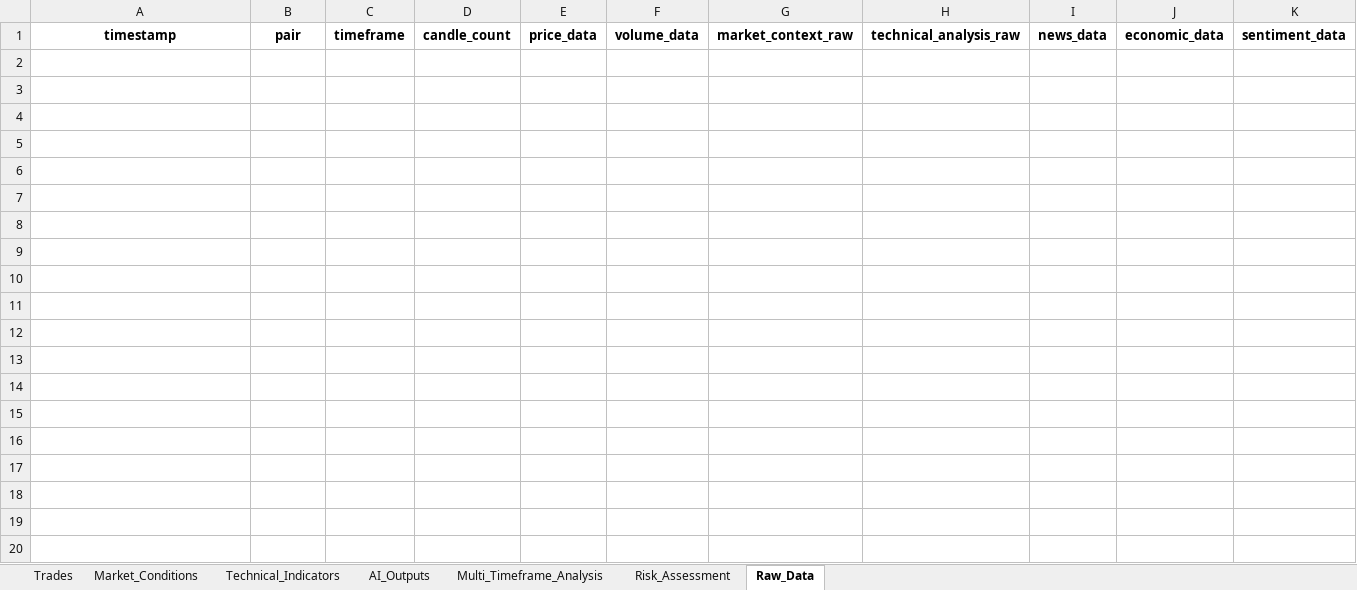
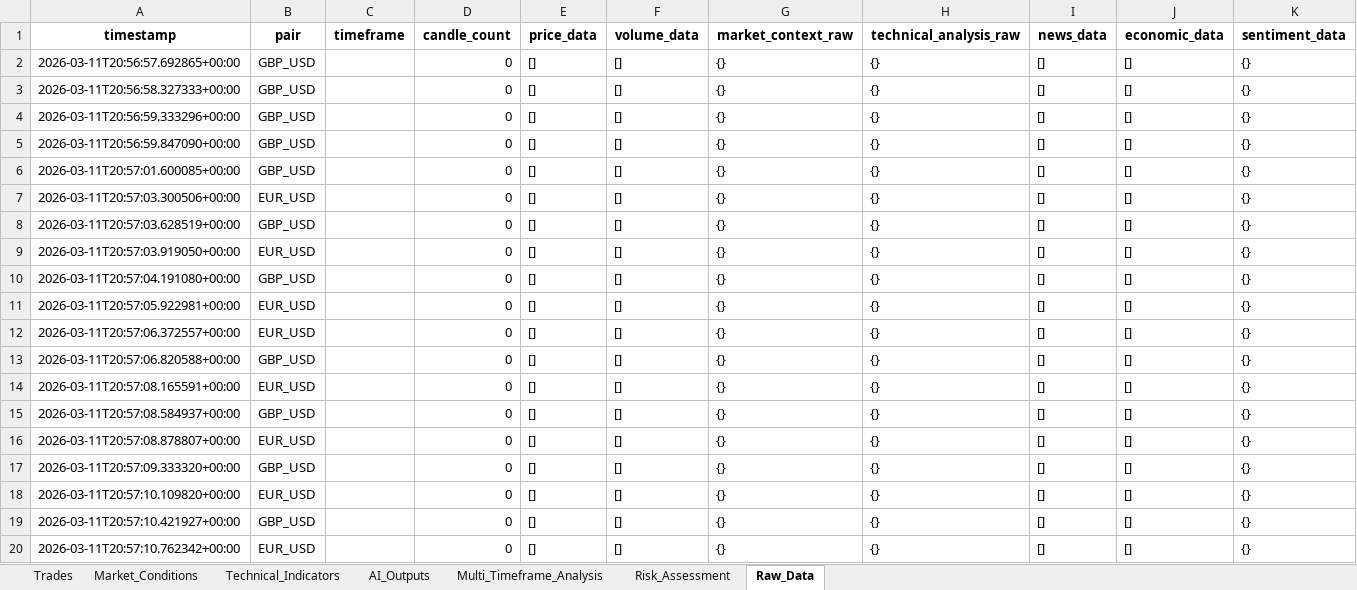
Before and after one commit to Kaireega/Automated_trading_bot, an Excel workbook: logs/trades/complete_trading_records.xlsx, sheet Raw_Data, drawn as a sheet; only a part is shown; values as stored, in another font and other column widths than the file's, no borders; the diff covers the shown part only; the diff names each change by its address in the sheet, - before the commit and + after, or states it on an @@ line.

```diff
--- a/logs/trades/complete_trading_records.xlsx (sheet Raw_Data)
+++ b/logs/trades/complete_trading_records.xlsx (sheet Raw_Data)
+row 2: 2026-03-11T20:56:57.692865+00:00 | GBP_USD |  | 0 | [] | [] | {} | {} | [] | [] | {}
+row 3: 2026-03-11T20:56:58.327333+00:00 | GBP_USD |  | 0 | [] | [] | {} | {} | [] | [] | {}
+row 4: 2026-03-11T20:56:59.333296+00:00 | GBP_USD |  | 0 | [] | [] | {} | {} | [] | [] | {}
+row 5: 2026-03-11T20:56:59.847090+00:00 | GBP_USD |  | 0 | [] | [] | {} | {} | [] | [] | {}
+row 6: 2026-03-11T20:57:01.600085+00:00 | GBP_USD |  | 0 | [] | [] | {} | {} | [] | [] | {}
+row 7: 2026-03-11T20:57:03.300506+00:00 | EUR_USD |  | 0 | [] | [] | {} | {} | [] | [] | {}
+row 8: 2026-03-11T20:57:03.628519+00:00 | GBP_USD |  | 0 | [] | [] | {} | {} | [] | [] | {}
+row 9: 2026-03-11T20:57:03.919050+00:00 | EUR_USD |  | 0 | [] | [] | {} | {} | [] | [] | {}
+row 10: 2026-03-11T20:57:04.191080+00:00 | GBP_USD |  | 0 | [] | [] | {} | {} | [] | [] | {}
+row 11: 2026-03-11T20:57:05.922981+00:00 | EUR_USD |  | 0 | [] | [] | {} | {} | [] | [] | {}
+row 12: 2026-03-11T20:57:06.372557+00:00 | EUR_USD |  | 0 | [] | [] | {} | {} | [] | [] | {}
+row 13: 2026-03-11T20:57:06.820588+00:00 | GBP_USD |  | 0 | [] | [] | {} | {} | [] | [] | {}
+row 14: 2026-03-11T20:57:08.165591+00:00 | EUR_USD |  | 0 | [] | [] | {} | {} | [] | [] | {}
+row 15: 2026-03-11T20:57:08.584937+00:00 | GBP_USD |  | 0 | [] | [] | {} | {} | [] | [] | {}
+row 16: 2026-03-11T20:57:08.878807+00:00 | EUR_USD |  | 0 | [] | [] | {} | {} | [] | [] | {}
+row 17: 2026-03-11T20:57:09.333320+00:00 | GBP_USD |  | 0 | [] | [] | {} | {} | [] | [] | {}
+row 18: 2026-03-11T20:57:10.109820+00:00 | EUR_USD |  | 0 | [] | [] | {} | {} | [] | [] | {}
+row 19: 2026-03-11T20:57:10.421927+00:00 | GBP_USD |  | 0 | [] | [] | {} | {} | [] | [] | {}
+row 20: 2026-03-11T20:57:10.762342+00:00 | EUR_USD |  | 0 | [] | [] | {} | {} | [] | [] | {}
```
Also changed, not shown: 61 added rows elsewhere in this sheet, sheet Trades, sheet Technical_Indicators, sheet Market_Conditions, sheet Risk_Assessment, sheet AI_Outputs, sheet Multi_Timeframe_Analysis, 38 other files.
